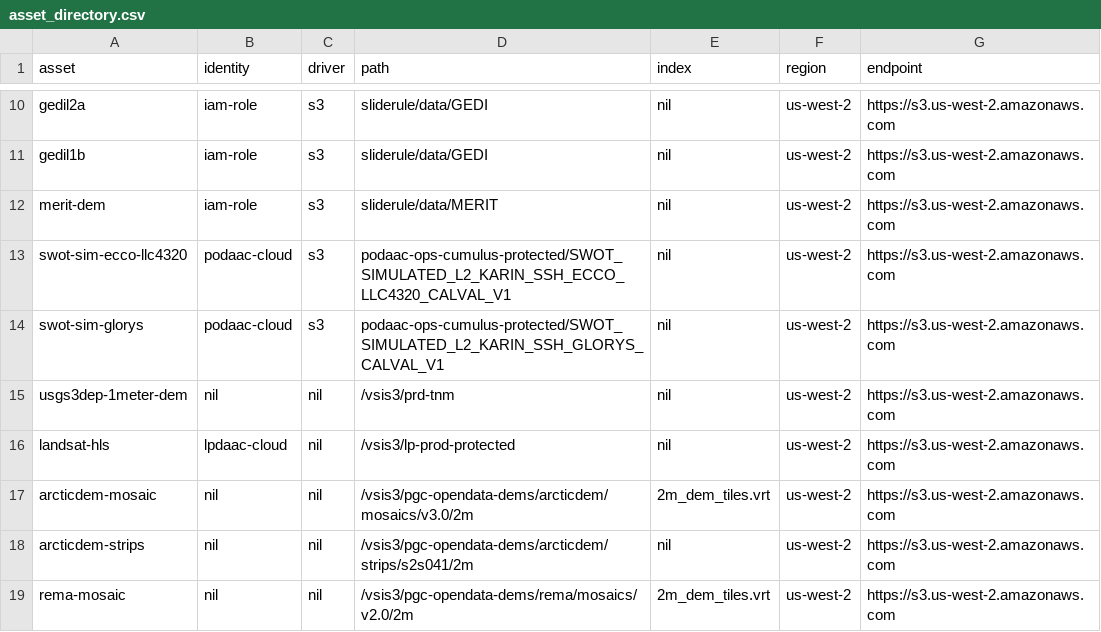
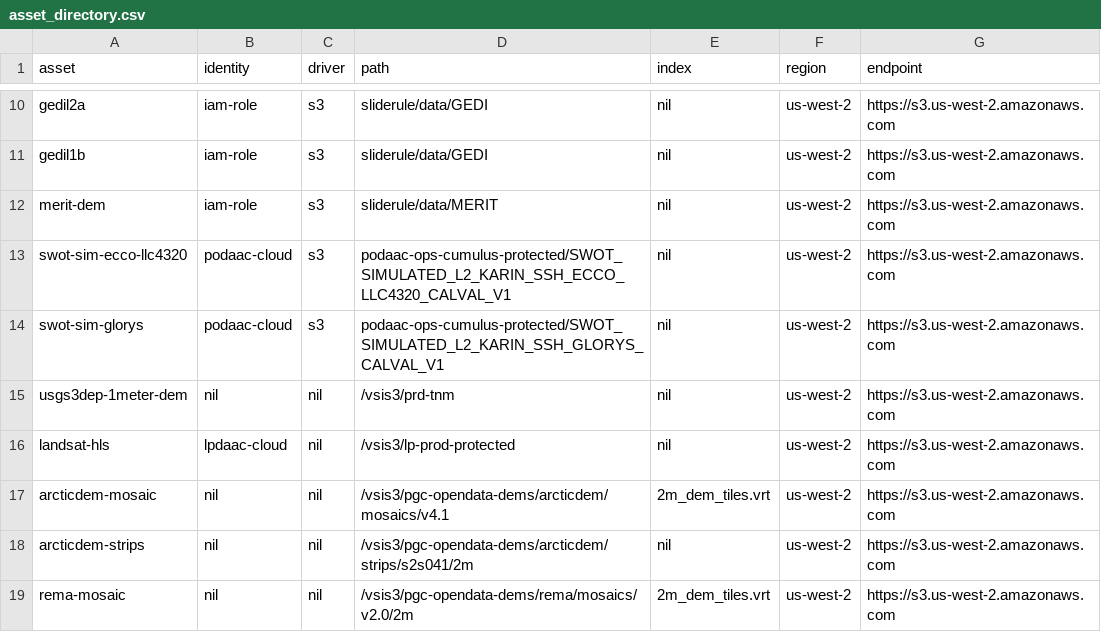
Before and after one commit to ksharonin/sliderule, a CSV file: targets/server-linux/asset_directory.csv, drawn as a sheet; only a part is shown, gaps mark what is left out.

Commit message:
ArcticDEM mosaics upgrade from v3.0 to v4.1

```diff
--- a/targets/server-linux/asset_directory.csv
+++ b/targets/server-linux/asset_directory.csv
@@ -16,3 +16,3 @@ usgs3dep-1meter-dem,        nil,            nil,        /vsis3/prd-tnm,
 landsat-hls,                lpdaac-cloud,   nil,        /vsis3/lp-prod-protected,                                               nil,                us-west-2,  https://s3.us-west-2.amazonaws.com
-arcticdem-mosaic,           nil,            nil,        /vsis3/pgc-opendata-dems/arcticdem/mosaics/v3.0/2m,                     2m_dem_tiles.vrt,   us-west-2,  https://s3.us-west-2.amazonaws.com
+arcticdem-mosaic,           nil,            nil,        /vsis3/pgc-opendata-dems/arcticdem/mosaics/v4.1,                        2m_dem_tiles.vrt,   us-west-2,  https://s3.us-west-2.amazonaws.com
 arcticdem-strips,           nil,            nil,        /vsis3/pgc-opendata-dems/arcticdem/strips/s2s041/2m,                    nil,                us-west-2,  https://s3.us-west-2.amazonaws.com
```
Also changed, not shown: 4 other files.
